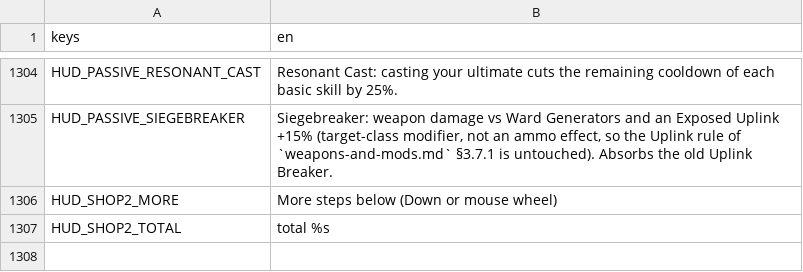
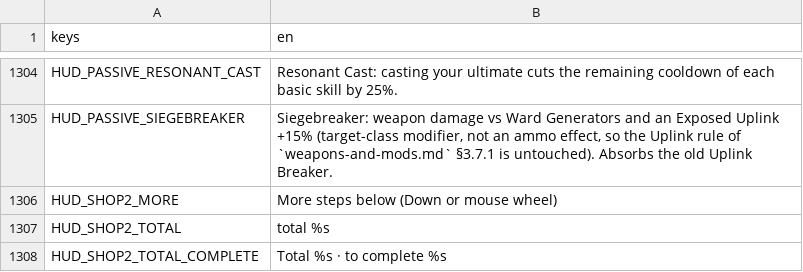
Before and after one commit to LetsManu/Cybergram, a CSV file: assets/localization/hud.csv, drawn as a sheet; only a part is shown, gaps mark what is left out.

```diff
--- a/assets/localization/hud.csv
+++ b/assets/localization/hud.csv
@@ -1307 +1307,2 @@ HUD_SHOP2_MORE,More steps below (Down or mouse wheel)
 HUD_SHOP2_TOTAL,total %s
+HUD_SHOP2_TOTAL_COMPLETE,Total %s  ·  to complete %s
```
Also changed, not shown: 4 other files.
